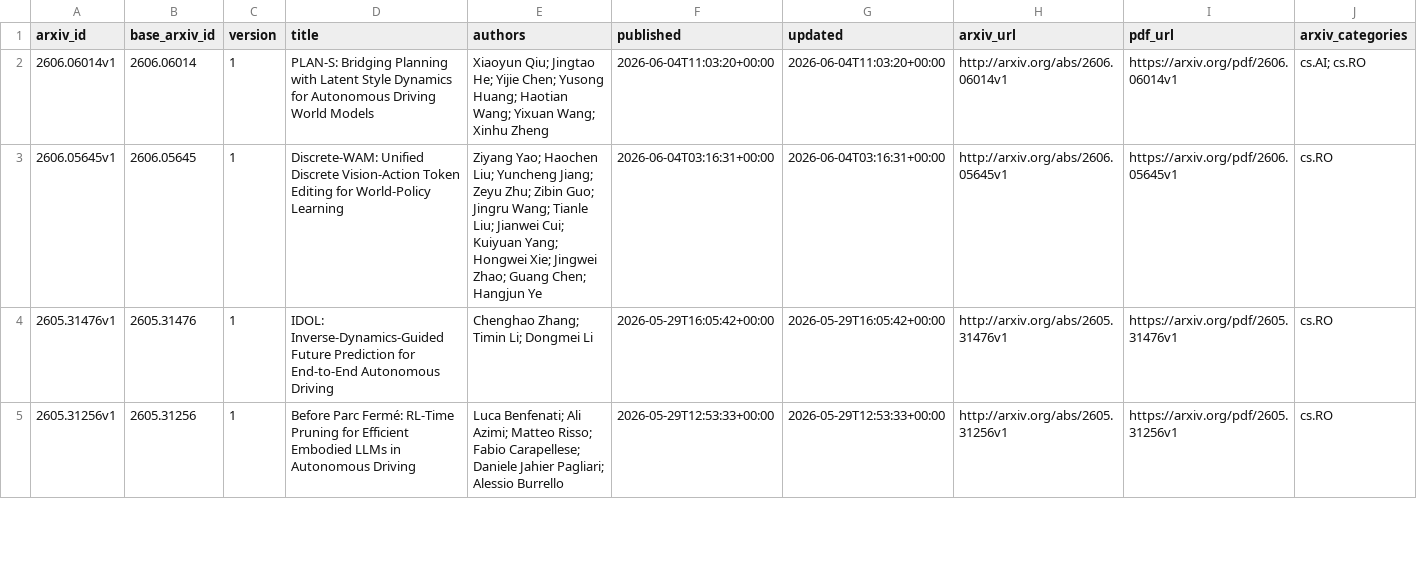
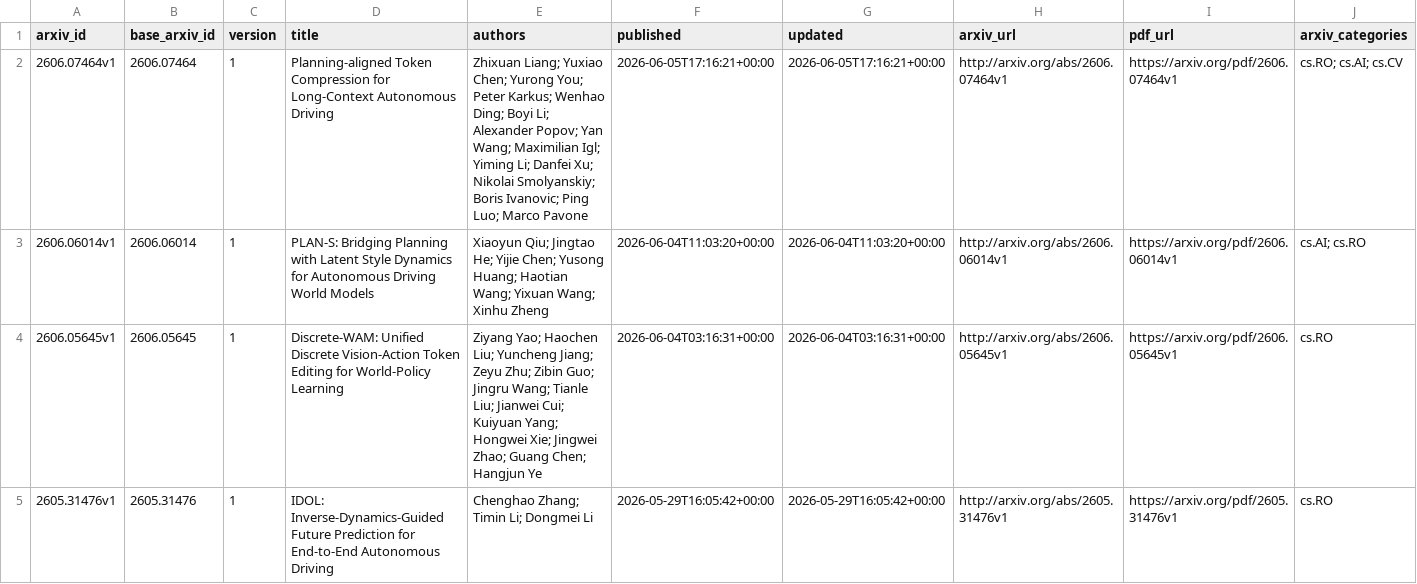
Before and after one commit to qiliang72/paper_summarize, a CSV file: data/papers.csv, drawn as a sheet; only a part is shown; the shorter side is filled out with more unchanged rows; rows hold the shown columns only; the diff names each change by its address in the sheet, - before the commit and + after, or states it on an @@ line.

```diff
--- a/data/papers.csv
+++ b/data/papers.csv
+row 2: 2606.07464v1 | 2606.07464 | 1 | Planning-aligned Token Compression for Long-Context Autonomous Driving | Zhixuan Liang; Yuxiao Chen; Yurong You; Peter Karkus; Wenhao Ding; Boyi Li; Alexander Popov; Yan Wang; Maximilian Igl; Yiming Li; Danfei Xu; Nikolai Smolyanskiy; Boris Ivanovic; Ping Luo; Marco Pavone | 2026-06-05T17:16:21+00:00 | 2026-06-05T17:16:21+00:00 | http://arxiv.org/abs/2606.07464v1 | https://arxiv.org/pdf/2606.07464v1 | cs.RO; cs.AI; cs.CV
```
Also changed, not shown: 3 other files.
